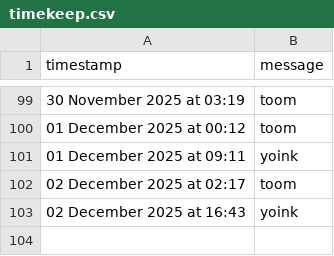
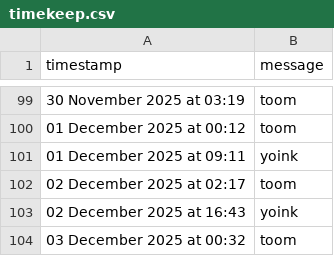
Before and after one commit to tmorg46/tmorg46.github.io, a CSV file: timekeep.csv, drawn as a sheet; only a part is shown, gaps mark what is left out; the diff names each change by its address in the sheet, - before the commit and + after, or states it on an @@ line.

Commit message:
Append SMS message: 03 December 2025 at 00:32

```diff
--- a/timekeep.csv
+++ b/timekeep.csv
+row 104: 03 December 2025 at 00:32 | toom
```
